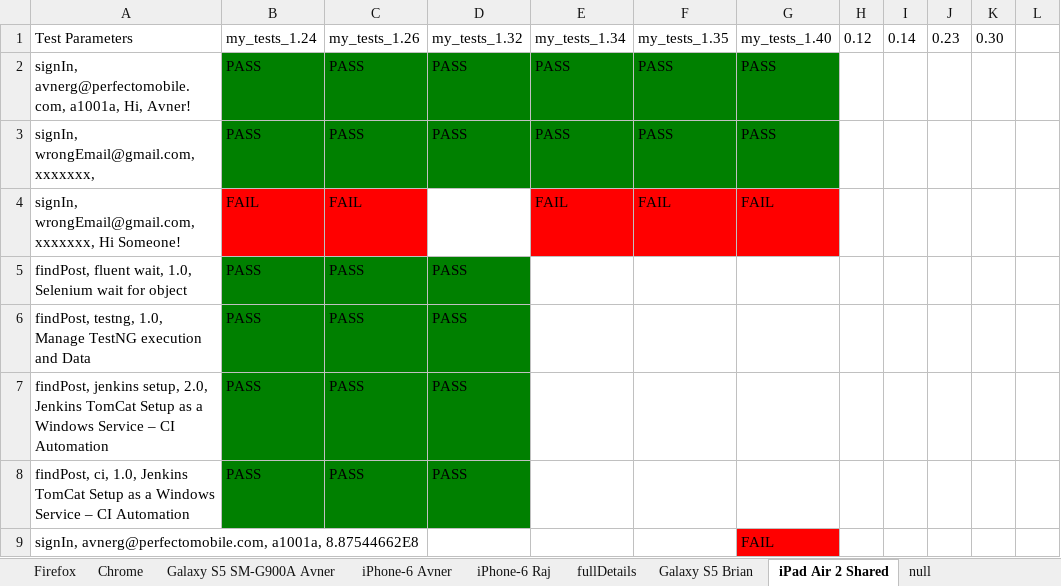
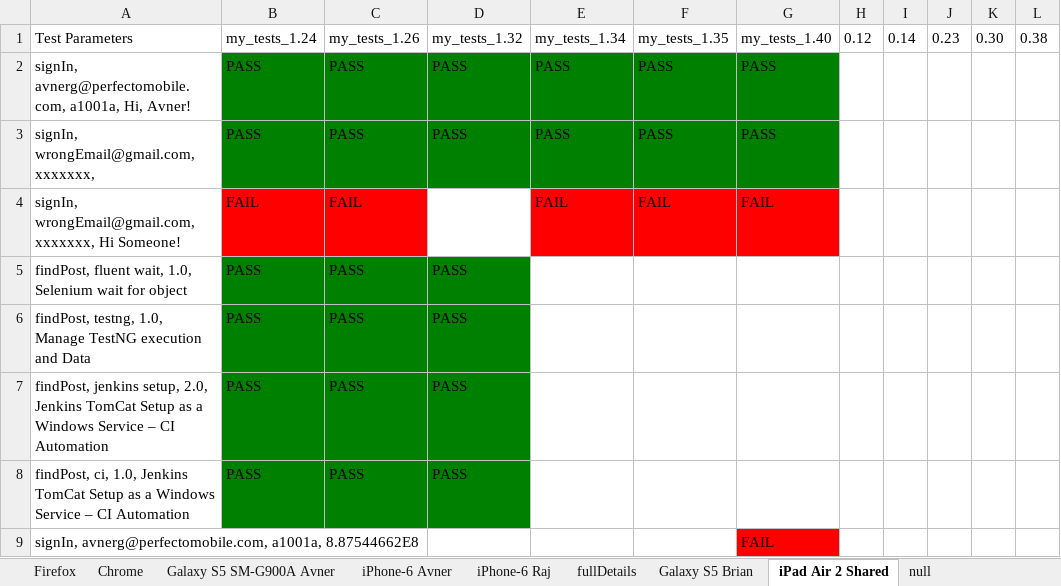
Before and after one commit to PerfectoMobileSA/my-tests, an Excel workbook: my-tests/src/main/resources/dataSheets/testResults.xlsx, sheet iPad Air 2 Shared, drawn as a sheet; values as stored, in another font and other column widths than the file's, no borders; the diff names each change by its address in the sheet, - before the commit and + after, or states it on an @@ line.

```diff
--- a/my-tests/src/main/resources/dataSheets/testResults.xlsx (sheet iPad Air 2 Shared)
+++ b/my-tests/src/main/resources/dataSheets/testResults.xlsx (sheet iPad Air 2 Shared)
-L1: (empty)
+L1: 0.38
```
Also changed, not shown: sheet iPhone-6 Raj, sheet Chrome, other sheet tabs, my-tests/src/main/resources/dataSheets/testData_Avner.xlsx, 17 other files.
